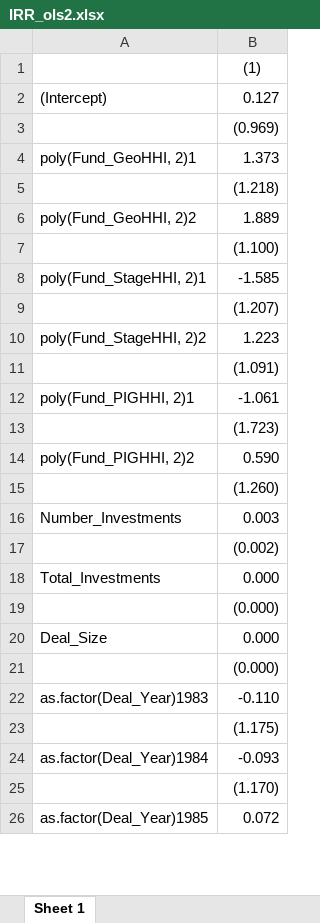
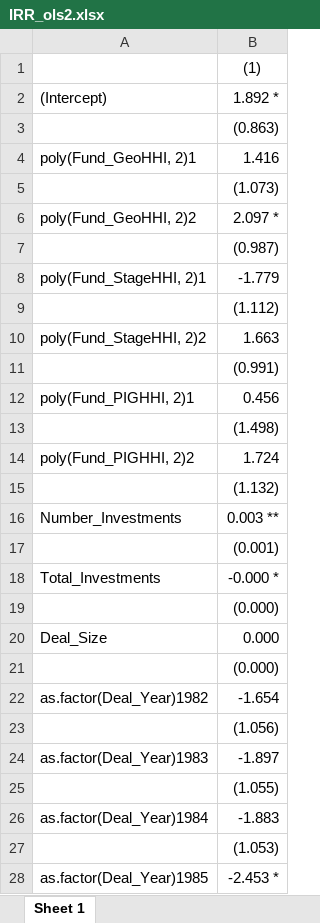
Before and after one commit to maxdeichmann/master_thesis_public, an Excel workbook: IRR_ols2.xlsx, sheet Sheet 1, drawn as a sheet; only a part is shown; values as stored, in another font and other column widths than the file's, no borders; addresses are those after the commit; the diff covers the shown part only; the diff names each change by its address in the sheet, - before the commit and + after, or states it on an @@ line.

```diff
--- a/IRR_ols2.xlsx (sheet Sheet 1)
+++ b/IRR_ols2.xlsx (sheet Sheet 1)
-B2: 0.127
+B2: 1.892 *
-B3 (1.892 *): (0.969)
+B3 (1.892 *): (0.863)
-B4 (1.892 *): 1.373
+B4 (1.892 *): 1.416
-B5 (1.892 *): (1.218)
+B5 (1.892 *): (1.073)
-B6 (1.892 *): 1.889
+B6 (1.892 *): 2.097 *
-B7 (1.892 *): (1.100)
+B7 (1.892 *): (0.987)
-B8 (1.892 *): -1.585
+B8 (1.892 *): -1.779
-B9 (1.892 *): (1.207)
+B9 (1.892 *): (1.112)
-B10 (1.892 *): 1.223
+B10 (1.892 *): 1.663
-B11 (1.892 *): (1.091)
+B11 (1.892 *): (0.991)
-B12 (1.892 *): -1.061
+B12 (1.892 *): 0.456
-B13 (1.892 *): (1.723)
+B13 (1.892 *): (1.498)
-B14 (1.892 *): 0.590
+B14 (1.892 *): 1.724
-B15 (1.892 *): (1.260)
+B15 (1.892 *): (1.132)
-B16 (1.892 *): 0.003
+B16 (1.892 *): 0.003 **
-B17 (1.892 *): (0.002)
+B17 (1.892 *): (0.001)
-B18 (1.892 *): 0.000
+B18 (1.892 *): -0.000 *
+row 22: as.factor(Deal_Year)1982 | -1.654
+row 23:  | (1.056)
-B24 (1.892 *): -0.110
+B24 (1.892 *): -1.897
-B25 (1.892 *): (1.175)
+B25 (1.892 *): (1.055)
-B26 (1.892 *): -0.093
+B26 (1.892 *): -1.883
-B27 (1.892 *): (1.170)
+B27 (1.892 *): (1.053)
-B28 (1.892 *): 0.072
+B28 (1.892 *): -2.453 *
```
Also changed, not shown: 2 added rows and 58 edited cells elsewhere in this sheet, IRR_ols1.xlsx, IRR_ols3.xlsx, 20 other files.
